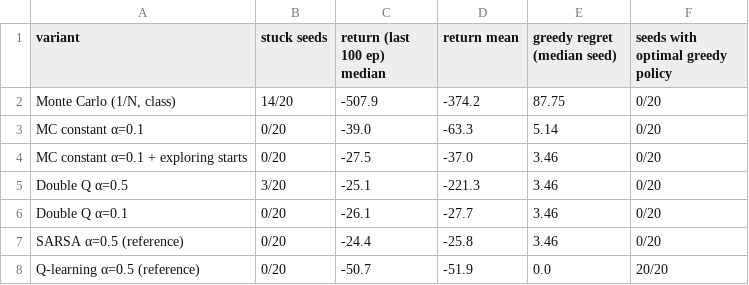
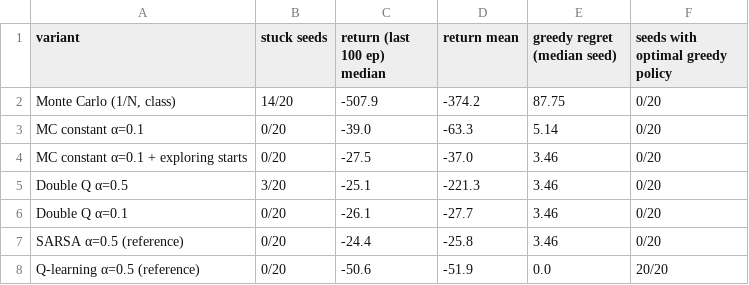
Before and after one commit to ElTiToRuiz/assignment-1, a CSV file: results/tables/exp6_failure_analysis.csv, drawn as a sheet.

```diff
--- a/results/tables/exp6_failure_analysis.csv
+++ b/results/tables/exp6_failure_analysis.csv
@@ -7,2 +7,2 @@ Double Q α=0.1,0/20,-26.1,-27.7,3.46,0/20
 SARSA α=0.5 (reference),0/20,-24.4,-25.8,3.46,0/20
-Q-learning α=0.5 (reference),0/20,-50.7,-51.9,0.0,20/20
+Q-learning α=0.5 (reference),0/20,-50.6,-51.9,0.0,20/20
```
Also changed, not shown: results/tables/exp1_sarsa_qlearning.csv, results/tables/exp2_all_algorithms.csv, 7 other files.
